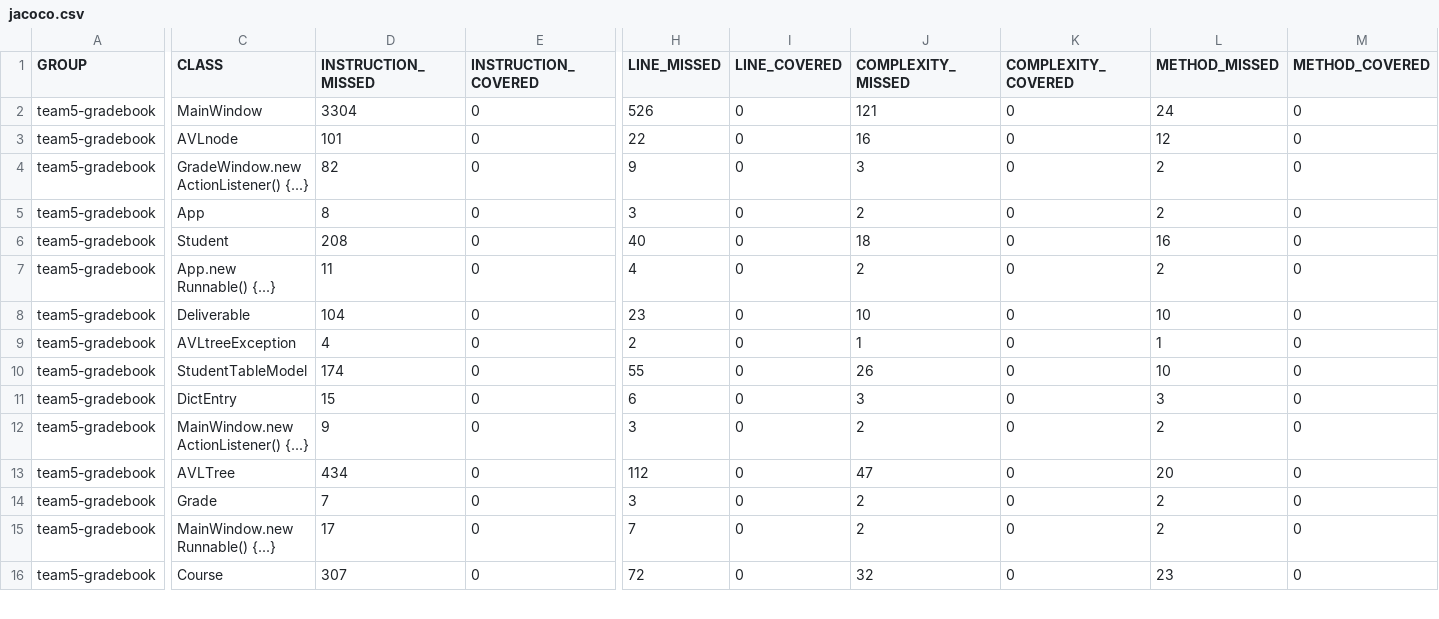
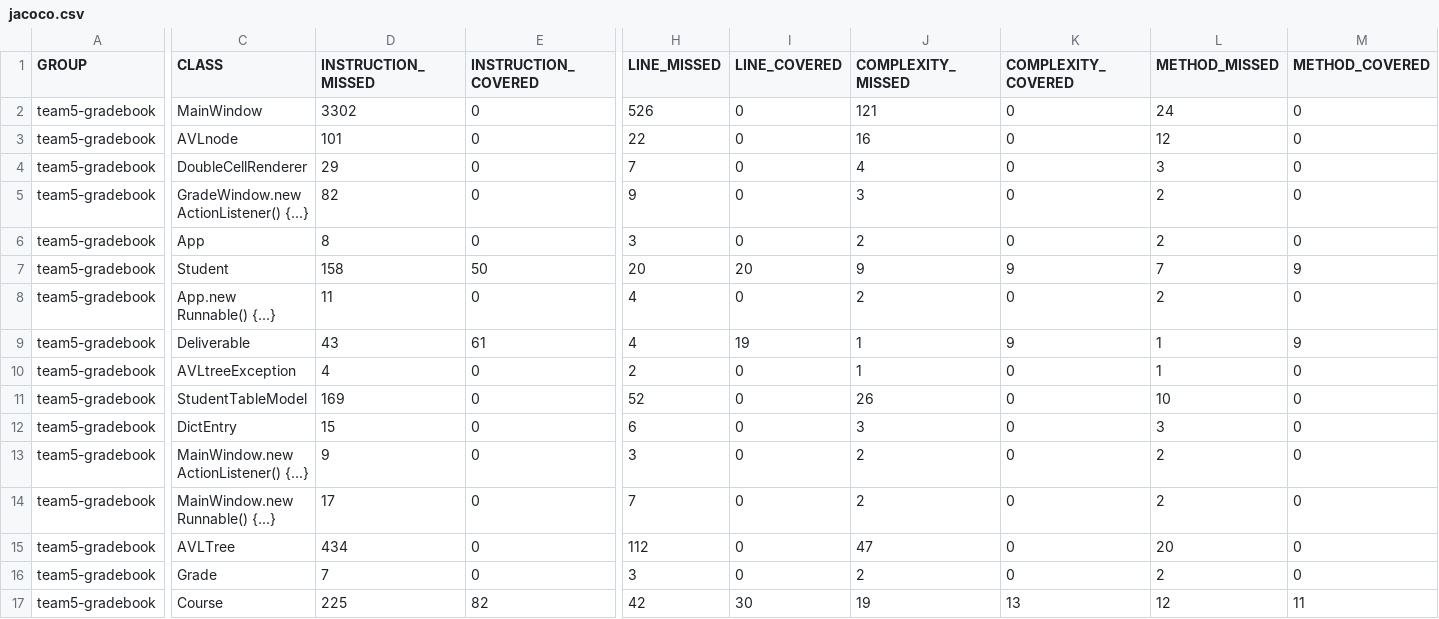
Before and after one commit to ywang687/cs2212mirror, a CSV file: target/site/jacoco/jacoco.csv, drawn as a sheet; only a part is shown, gaps mark what is left out; addresses are those after the commit; rows hold the shown columns only; the diff covers the shown part only; the diff names each change by its address in the sheet, - before the commit and + after, or states it on an @@ line.

Commit message:
Set grades to null on initialization, allowing them to be skipped if necessary.

```diff
--- a/target/site/jacoco/jacoco.csv
+++ b/target/site/jacoco/jacoco.csv
-D2 (INSTRUCTION_MISSED): 3304
+D2 (INSTRUCTION_MISSED): 3302
+row 4: team5-gradebook | DoubleCellRenderer | 29 | 0 | 7 | 0 | 4 | 0 | 3 | 0
-D7 (INSTRUCTION_MISSED): 208
+D7 (INSTRUCTION_MISSED): 158
-E7 (INSTRUCTION_COVERED): 0
+E7 (INSTRUCTION_COVERED): 50
-H7 (LINE_MISSED): 40
+H7 (LINE_MISSED): 20
-I7 (LINE_COVERED): 0
+I7 (LINE_COVERED): 20
-J7 (COMPLEXITY_MISSED): 18
+J7 (COMPLEXITY_MISSED): 9
-K7 (COMPLEXITY_COVERED): 0
+K7 (COMPLEXITY_COVERED): 9
-L7 (METHOD_MISSED): 16
+L7 (METHOD_MISSED): 7
-M7 (METHOD_COVERED): 0
+M7 (METHOD_COVERED): 9
-D9 (INSTRUCTION_MISSED): 104
+D9 (INSTRUCTION_MISSED): 43
-E9 (INSTRUCTION_COVERED): 0
+E9 (INSTRUCTION_COVERED): 61
-H9 (LINE_MISSED): 23
+H9 (LINE_MISSED): 4
-I9 (LINE_COVERED): 0
+I9 (LINE_COVERED): 19
-J9 (COMPLEXITY_MISSED): 10
+J9 (COMPLEXITY_MISSED): 1
-K9 (COMPLEXITY_COVERED): 0
+K9 (COMPLEXITY_COVERED): 9
-L9 (METHOD_MISSED): 10
+L9 (METHOD_MISSED): 1
-M9 (METHOD_COVERED): 0
+M9 (METHOD_COVERED): 9
-D11 (INSTRUCTION_MISSED): 174
+D11 (INSTRUCTION_MISSED): 169
-H11 (LINE_MISSED): 55
+H11 (LINE_MISSED): 52
@@ row 15 moved to row 14: team5-gradebook @@
-D17 (INSTRUCTION_MISSED): 307
+D17 (INSTRUCTION_MISSED): 225
-E17 (INSTRUCTION_COVERED): 0
+E17 (INSTRUCTION_COVERED): 82
-H17 (LINE_MISSED): 72
+H17 (LINE_MISSED): 42
-I17 (LINE_COVERED): 0
+I17 (LINE_COVERED): 30
-J17 (COMPLEXITY_MISSED): 32
+J17 (COMPLEXITY_MISSED): 19
-K17 (COMPLEXITY_COVERED): 0
+K17 (COMPLEXITY_COVERED): 13
-L17 (METHOD_MISSED): 23
+L17 (METHOD_MISSED): 12
-M17 (METHOD_COVERED): 0
+M17 (METHOD_COVERED): 11
```
Also changed, not shown: 4 edited cells elsewhere in this file, 11 other files.
